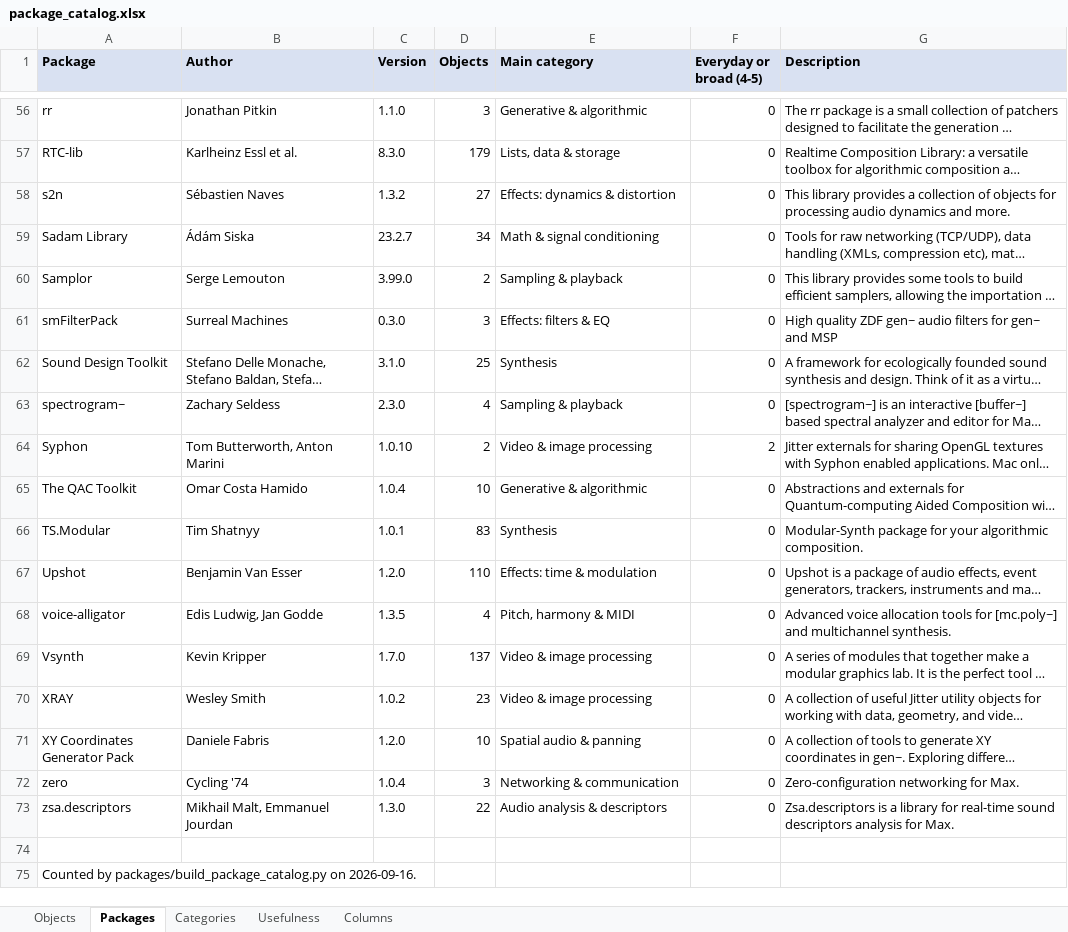
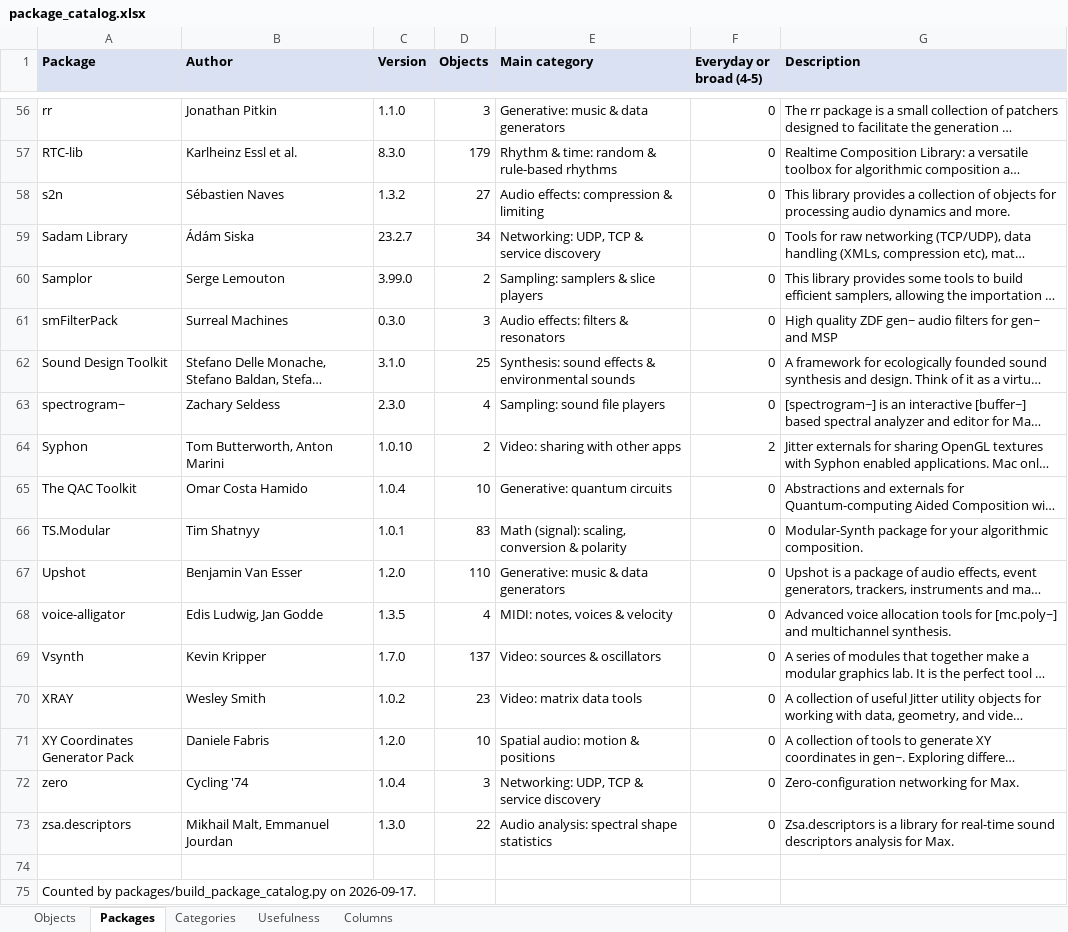
Before and after one commit to jjannone/Claude2Max, an Excel workbook: packages/package_catalog.xlsx, sheet Packages, drawn as a sheet; only a part is shown, gaps mark what is left out; long unchanged cells end in …; values as stored, in another font and other column widths than the file's, no borders; the diff covers the shown part only; the diff names each change by its address in the sheet, - before the commit and + after, or states it on an @@ line.

```diff
--- a/packages/package_catalog.xlsx (sheet Packages)
+++ b/packages/package_catalog.xlsx (sheet Packages)
-E56 (Main category): Generative & algorithmic
+E56 (Main category): Generative: music & data generators
-E57 (Main category): Lists, data & storage
+E57 (Main category): Rhythm & time: random & rule-based rhythms
-E58 (Main category): Effects: dynamics & distortion
+E58 (Main category): Audio effects: compression & limiting
-E59 (Main category): Math & signal conditioning
+E59 (Main category): Networking: UDP, TCP & service discovery
-E60 (Main category): Sampling & playback
+E60 (Main category): Sampling: samplers & slice players
-E61 (Main category): Effects: filters & EQ
+E61 (Main category): Audio effects: filters & resonators
-E62 (Main category): Synthesis
+E62 (Main category): Synthesis: sound effects & environmental sounds
-E63 (Main category): Sampling & playback
+E63 (Main category): Sampling: sound file players
-E64 (Main category): Video & image processing
+E64 (Main category): Video: sharing with other apps
-E65 (Main category): Generative & algorithmic
+E65 (Main category): Generative: quantum circuits
-E66 (Main category): Synthesis
+E66 (Main category): Math (signal): scaling, conversion & polarity
-E67 (Main category): Effects: time & modulation
+E67 (Main category): Generative: music & data generators
-E68 (Main category): Pitch, harmony & MIDI
+E68 (Main category): MIDI: notes, voices & velocity
-E69 (Main category): Video & image processing
+E69 (Main category): Video: sources & oscillators
-E70 (Main category): Video & image processing
+E70 (Main category): Video: matrix data tools
-E71 (Main category): Spatial audio & panning
+E71 (Main category): Spatial audio: motion & positions
-E72 (Main category): Networking & communication
+E72 (Main category): Networking: UDP, TCP & service discovery
-E73 (Main category): Audio analysis & descriptors
+E73 (Main category): Audio analysis: spectral shape statistics
-A75 (Package): …packages/build_package_catalog.py on 2026-09-16.
+A75 (Package): …packages/build_package_catalog.py on 2026-09-17.
```
Also changed, not shown: 56 edited cells elsewhere in this sheet, sheet Objects, sheet Categories, sheet Columns, sheet Usefulness, 15 other files.
